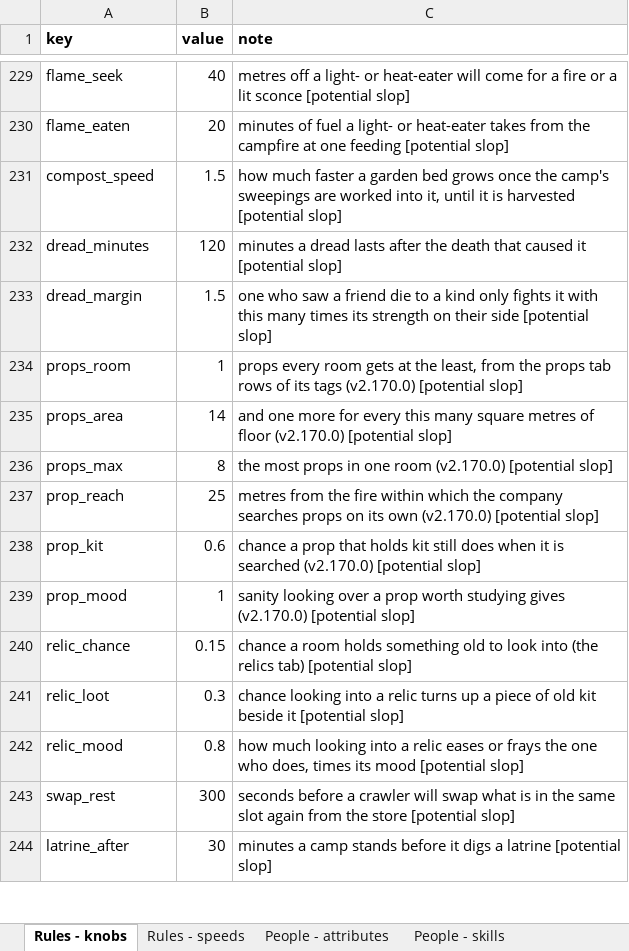
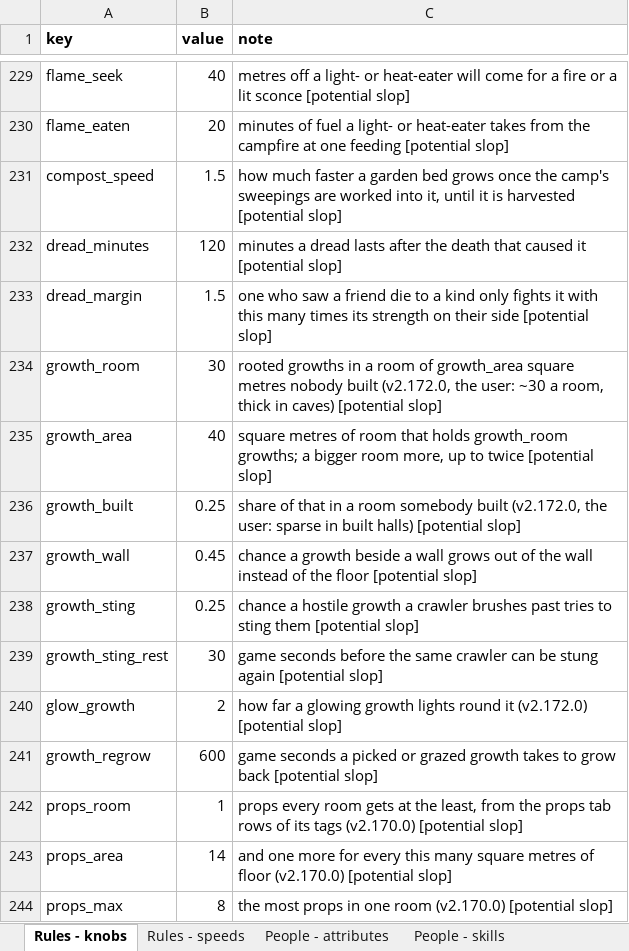
Before and after one commit to myrmecbruh/Project-Crawlers, an Excel workbook: crawlers.xlsx, sheet Rules - knobs, drawn as a sheet; only a part is shown, gaps mark what is left out; the shorter side is filled out with more unchanged rows; values as stored, in another font and other column widths than the file's, no borders; the diff names each change by its address in the sheet, - before the commit and + after, or states it on an @@ line.

```diff
--- a/crawlers.xlsx (sheet Rules - knobs)
+++ b/crawlers.xlsx (sheet Rules - knobs)
+row 234: growth_room | 30 | rooted growths in a room of growth_area square metres nobody built (v2.172.0, the user: ~30 a room, thick in caves) [potential slop]
+row 235: growth_area | 40 | square metres of room that holds growth_room growths; a bigger room more, up to twice [potential slop]
+row 236: growth_built | 0.25 | share of that in a room somebody built (v2.172.0, the user: sparse in built halls) [potential slop]
+row 237: growth_wall | 0.45 | chance a growth beside a wall grows out of the wall instead of the floor [potential slop]
+row 238: growth_sting | 0.25 | chance a hostile growth a crawler brushes past tries to sting them [potential slop]
+row 239: growth_sting_rest | 30 | game seconds before the same crawler can be stung again [potential slop]
+row 240: glow_growth | 2 | how far a glowing growth lights round it (v2.172.0) [potential slop]
+row 241: growth_regrow | 600 | game seconds a picked or grazed growth takes to grow back [potential slop]
```
Also changed, not shown: sheet Creatures - kinds, sheet Work - tasks, 6 other files.
